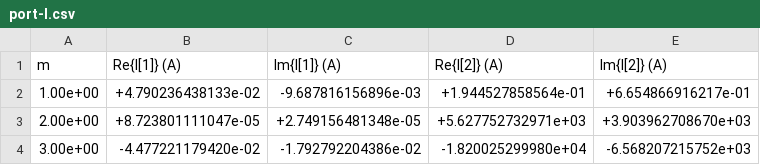
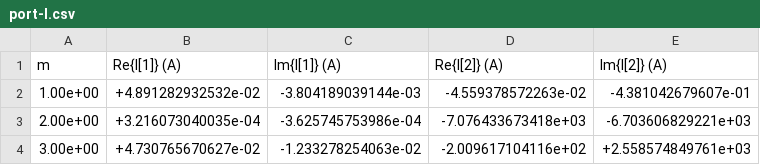
Before and after one commit to Reece-Bird-Stellies/Project-E-448, a CSV file: simulations/palace/eigenmode/resonator/outputFiles/port-I.csv, drawn as a sheet.

```diff
--- a/simulations/palace/eigenmode/resonator/outputFiles/port-I.csv
+++ b/simulations/palace/eigenmode/resonator/outputFiles/port-I.csv
@@ -1,4 +1,4 @@
         m,               Re{I[1]} (A),               Im{I[1]} (A),               Re{I[2]} (A),               Im{I[2]} (A)
- 1.00e+00,        +4.790236438133e-02,        -9.687816156896e-03,        +1.944527858564e-01,        +6.654866916217e-01
- 2.00e+00,        +8.723801111047e-05,        +2.749156481348e-05,        +5.627752732971e+03,        +3.903962708670e+03
- 3.00e+00,        -4.477221179420e-02,        -1.792792204386e-02,        -1.820025299980e+04,        -6.568207215752e+03
+ 1.00e+00,        +4.891282932532e-02,        -3.804189039144e-03,        -4.559378572263e-02,        -4.381042679607e-01
+ 2.00e+00,        +3.216073040035e-04,        -3.625745753986e-04,        -7.076433673418e+03,        -6.703606829221e+03
+ 3.00e+00,        +4.730765670627e-02,        -1.233278254063e-02,        -2.009617104116e+02,        +2.558574849761e+03
```
Also changed, not shown: simulations/palace/eigenmode/resonator/outputFiles/domain-E.csv, simulations/palace/eigenmode/resonator/outputFiles/eig.csv, 36 other files.
